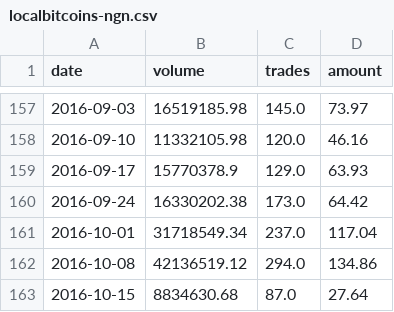
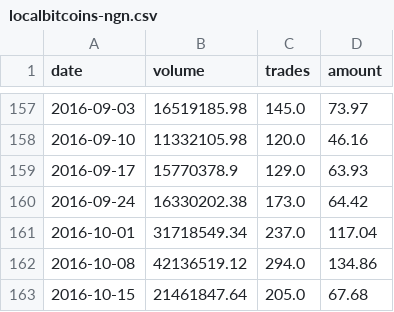
Before and after one commit to localbtc/localbtc.github.io, a CSV file: localbitcoins-ngn.csv, drawn as a sheet; only a part is shown, gaps mark what is left out.

Commit message:
update trade data

```diff
--- a/localbitcoins-ngn.csv
+++ b/localbitcoins-ngn.csv
@@ -162,2 +162,2 @@ date,volume,trades,amount
 2016-10-08,42136519.12,294.0,134.86
-2016-10-15,8834630.68,87.0,27.64
+2016-10-15,21461847.64,205.0,67.68
```
Also changed, not shown: 1 other file.
